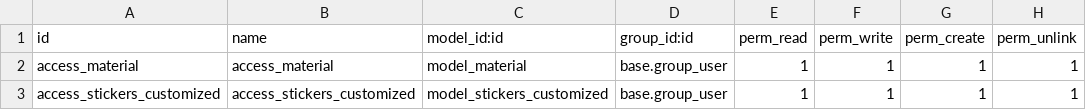
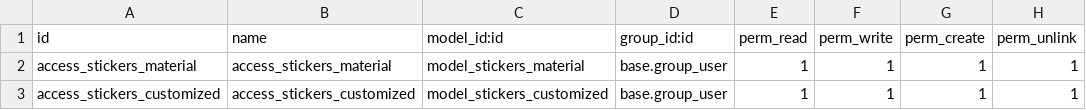
Before and after one commit to nayrariosaguilar/StickerCustomized, a CSV file: security/ir.model.access.csv, drawn as a sheet.

Commit message:
Mejorando cositas vamos vamos vamos

```diff
--- a/security/ir.model.access.csv
+++ b/security/ir.model.access.csv
@@ -1,3 +1,3 @@
 id,name,model_id:id,group_id:id,perm_read,perm_write,perm_create,perm_unlink
-access_material,access_material,model_material,base.group_user,1,1,1,1
+access_stickers_material,access_stickers_material,model_stickers_material,base.group_user,1,1,1,1
 access_stickers_customized,access_stickers_customized,model_stickers_customized,base.group_user,1,1,1,1
```
